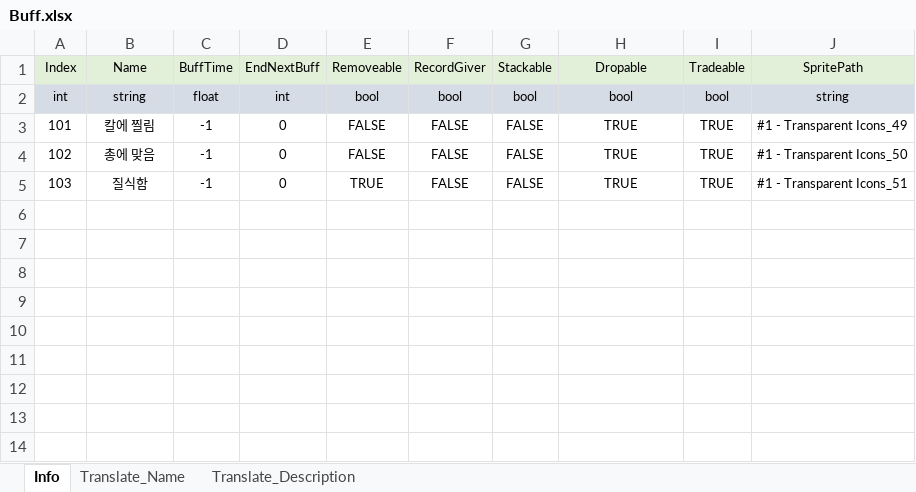
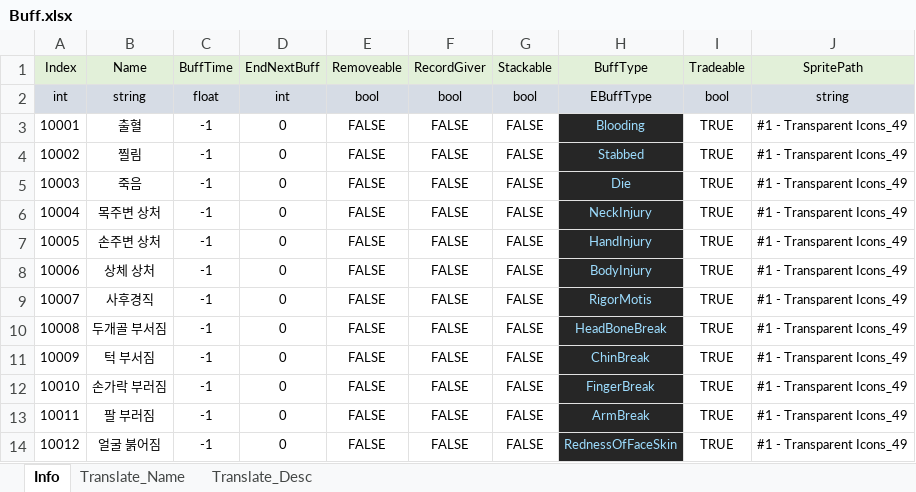
Before and after one commit to shlifedev/proudnet_test, an Excel workbook: Table/xlsx/Buff.xlsx, sheet Info, drawn as a sheet; values as stored, in another font and other column widths than the file's, no borders; addresses are those after the commit; the diff names each change by its address in the sheet, - before the commit and + after, or states it on an @@ line.

```diff
--- a/Table/xlsx/Buff.xlsx (sheet Info)
+++ b/Table/xlsx/Buff.xlsx (sheet Info)
-sheet tab: Translate_Description
+sheet tab: Translate_Desc
-H1: Dropable
+H1: BuffType
-H2 (BuffType): bool
+H2 (BuffType): EBuffType
+row 3: 10001 | 출혈 | -1 | 0 | FALSE | FALSE | FALSE | Blooding | TRUE | #1 - Transparent Icons_49
-A4 (Index): 101
+A4 (Index): 10002
-B4 (Name): 칼에 찔림
+B4 (Name): 찔림
-H4 (BuffType): TRUE
+H4 (BuffType): Stabbed
@@ H4:H5 fill: none → #262626, text colour: black → #9CDCFE @@
-A5 (Index): 102
+A5 (Index): 10003
-B5 (Name): 총에 맞음
+B5 (Name): 죽음
-H5 (BuffType): TRUE
+H5 (BuffType): Die
-J5 (SpritePath): #1 - Transparent Icons_50
+J5 (SpritePath): #1 - Transparent Icons_49
+row 6: 10004 | 목주변 상처 | -1 | 0 | FALSE | FALSE | FALSE | NeckInjury | TRUE | #1 - Transparent Icons_49
+row 7: 10005 | 손주변 상처 | -1 | 0 | FALSE | FALSE | FALSE | HandInjury | TRUE | #1 - Transparent Icons_49
+row 8: 10006 | 상체 상처 | -1 | 0 | FALSE | FALSE | FALSE | BodyInjury | TRUE | #1 - Transparent Icons_49
-A9 (Index): 103
+A9 (Index): 10007
-B9 (Name): 질식함
+B9 (Name): 사후경직
-E9 (Removeable): TRUE
+E9 (Removeable): FALSE
-H9 (BuffType): TRUE
+H9 (BuffType): RigorMotis
@@ H9 fill: none → #262626, text colour: black → #9CDCFE @@
-J9 (SpritePath): #1 - Transparent Icons_51
+J9 (SpritePath): #1 - Transparent Icons_49
+row 10: 10008 | 두개골 부서짐 | -1 | 0 | FALSE | FALSE | FALSE | HeadBoneBreak | TRUE | #1 - Transparent Icons_49
+row 11: 10009 | 턱 부서짐 | -1 | 0 | FALSE | FALSE | FALSE | ChinBreak | TRUE | #1 - Transparent Icons_49
+row 12: 10010 | 손가락 부러짐 | -1 | 0 | FALSE | FALSE | FALSE | FingerBreak | TRUE | #1 - Transparent Icons_49
+row 13: 10011 | 팔 부러짐 | -1 | 0 | FALSE | FALSE | FALSE | ArmBreak | TRUE | #1 - Transparent Icons_49
+row 14: 10012 | 얼굴 붉어짐 | -1 | 0 | FALSE | FALSE | FALSE | RednessOfFaceSkin | TRUE | #1 - Transparent Icons_49
```
Also changed, not shown: sheet Translate_Name, Table/xlsx/Item.xlsx, 35 other files.
